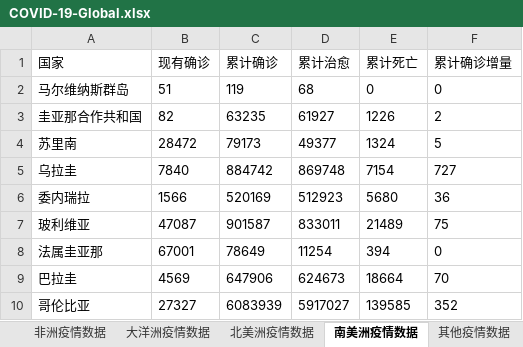
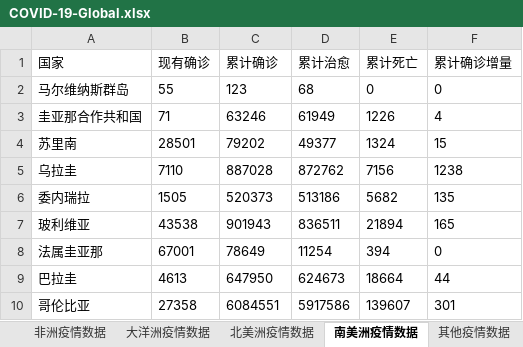
Before and after one commit to bin6221808/COVID-19, an Excel workbook: COVID-19-Global.xlsx, sheet 南美洲疫情数据, drawn as a sheet; only a part is shown; values as stored, in another font and other column widths than the file's, no borders; the diff covers the shown part only; the diff names each change by its address in the sheet, - before the commit and + after, or states it on an @@ line.

```diff
--- a/COVID-19-Global.xlsx (sheet 南美洲疫情数据)
+++ b/COVID-19-Global.xlsx (sheet 南美洲疫情数据)
-B2 (现有确诊): 51
+B2 (现有确诊): 55
-C2 (累计确诊): 119
+C2 (累计确诊): 123
-B3 (现有确诊): 82
+B3 (现有确诊): 71
-C3 (累计确诊): 63235
+C3 (累计确诊): 63246
-D3 (累计治愈): 61927
+D3 (累计治愈): 61949
-F3 (累计确诊增量): 2
+F3 (累计确诊增量): 4
-B4 (现有确诊): 28472
+B4 (现有确诊): 28501
-C4 (累计确诊): 79173
+C4 (累计确诊): 79202
-F4 (累计确诊增量): 5
+F4 (累计确诊增量): 15
-B5 (现有确诊): 7840
+B5 (现有确诊): 7110
-C5 (累计确诊): 884742
+C5 (累计确诊): 887028
-D5 (累计治愈): 869748
+D5 (累计治愈): 872762
-E5 (累计死亡): 7154
+E5 (累计死亡): 7156
-F5 (累计确诊增量): 727
+F5 (累计确诊增量): 1238
-B6 (现有确诊): 1566
+B6 (现有确诊): 1505
-C6 (累计确诊): 520169
+C6 (累计确诊): 520373
-D6 (累计治愈): 512923
+D6 (累计治愈): 513186
-E6 (累计死亡): 5680
+E6 (累计死亡): 5682
-F6 (累计确诊增量): 36
+F6 (累计确诊增量): 135
-B7 (现有确诊): 47087
+B7 (现有确诊): 43538
-C7 (累计确诊): 901587
+C7 (累计确诊): 901943
-D7 (累计治愈): 833011
+D7 (累计治愈): 836511
-E7 (累计死亡): 21489
+E7 (累计死亡): 21894
-F7 (累计确诊增量): 75
+F7 (累计确诊增量): 165
-B9 (现有确诊): 4569
+B9 (现有确诊): 4613
-C9 (累计确诊): 647906
+C9 (累计确诊): 647950
-F9 (累计确诊增量): 70
+F9 (累计确诊增量): 44
-B10 (现有确诊): 27327
+B10 (现有确诊): 27358
-C10 (累计确诊): 6083939
+C10 (累计确诊): 6084551
-D10 (累计治愈): 5917027
+D10 (累计治愈): 5917586
-E10 (累计死亡): 139585
+E10 (累计死亡): 139607
-F10 (累计确诊增量): 352
+F10 (累计确诊增量): 301
```
Also changed, not shown: 23 edited cells elsewhere in this sheet, sheet 全球各国疫情数据, sheet 欧洲疫情数据, sheet 亚洲疫情数据, sheet 非洲疫情数据, sheet 北美洲疫情数据, sheet 大洋洲疫情数据, 5 more sheets, COVID-19-China.xlsx, 3 other files.
